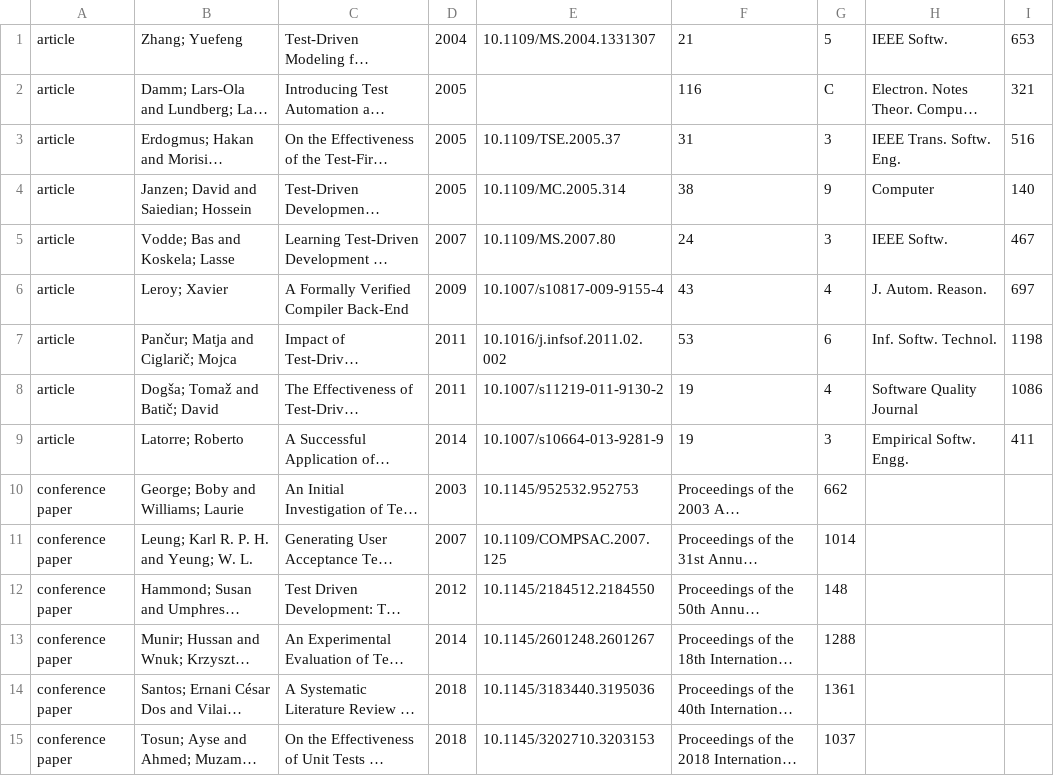
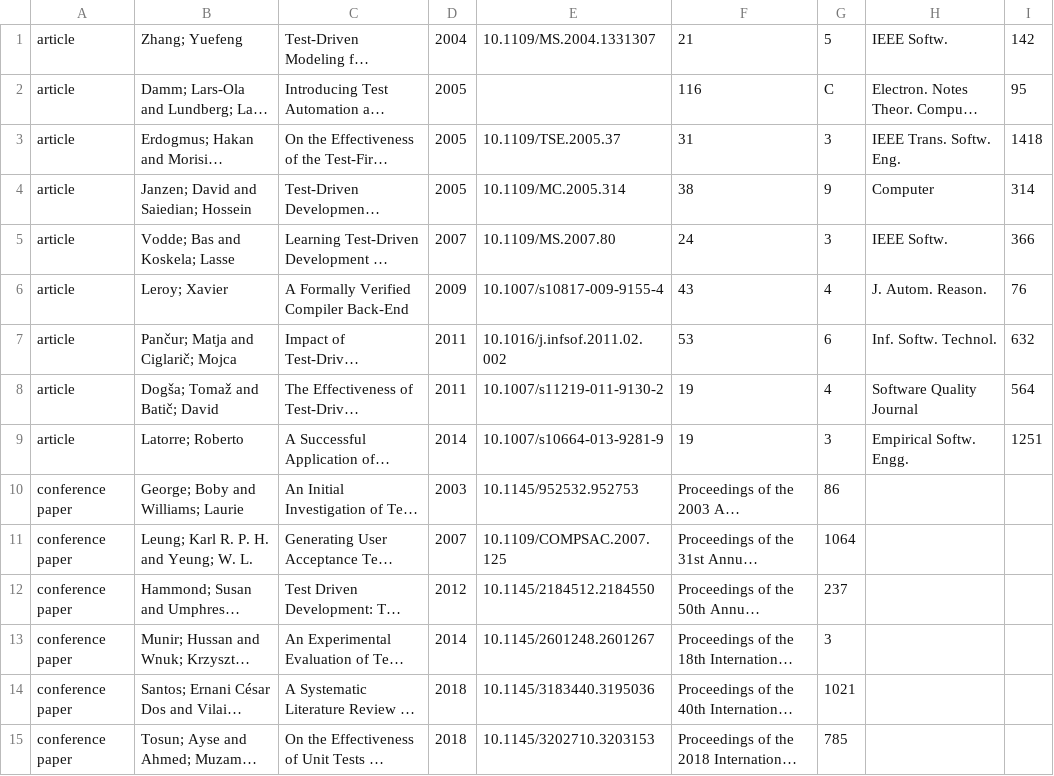
Before and after one commit to merveeMalak/G06_CENG431_HW3, a CSV file: papers.csv, drawn as a sheet; long unchanged cells end in …; the diff names each change by its address in the sheet, - before the commit and + after, or states it on an @@ line.

```diff
--- a/papers.csv
+++ b/papers.csv
-I1: 653
+I1: 142
-I2: 321
+I2: 95
-I3: 516
+I3: 1418
-I4: 140
+I4: 314
-I5: 467
+I5: 366
-I6: 697
+I6: 76
-I7: 1198
+I7: 632
-I8: 1086
+I8: 564
-I9: 411
+I9: 1251
-G10: 662
+G10: 86
-G11: 1014
+G11: 1064
-G12: 148
+G12: 237
-G13: 1288
+G13: 3
-G14: 1361
+G14: 1021
-G15: 1037
+G15: 785
```
Also changed, not shown: 3 other files.
